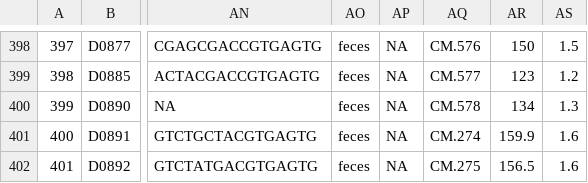
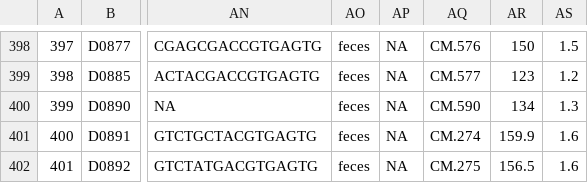
Before and after one commit to marubel/kegg-r-ator, a CSV file: shotgun_metadata_2519.csv, drawn as a sheet; only a part is shown, gaps mark what is left out; the diff names each change by its address in the sheet, - before the commit and + after, or states it on an @@ line.

Commit message:
metadata: duplicate LabID CM.578 renamed CM.590

```diff
--- a/shotgun_metadata_2519.csv
+++ b/shotgun_metadata_2519.csv
-AQ400: CM.578
+AQ400: CM.590
```
